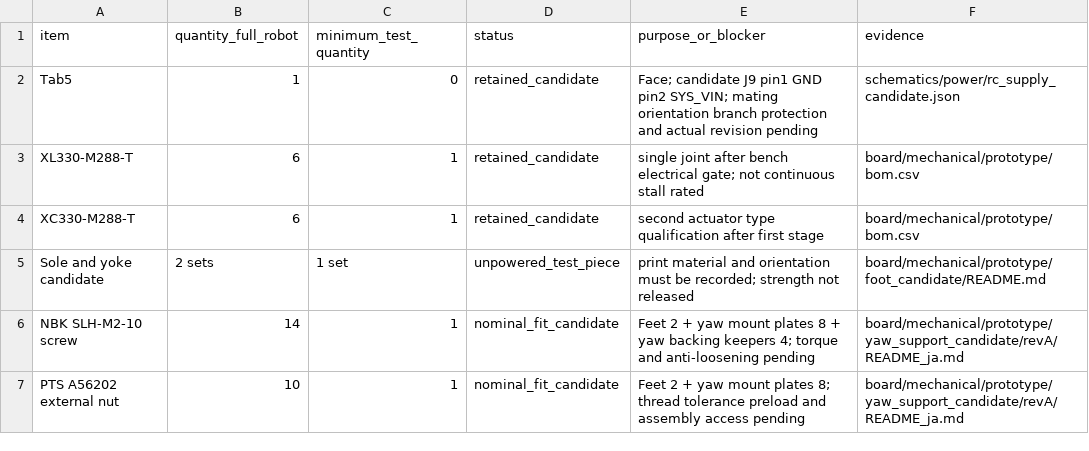
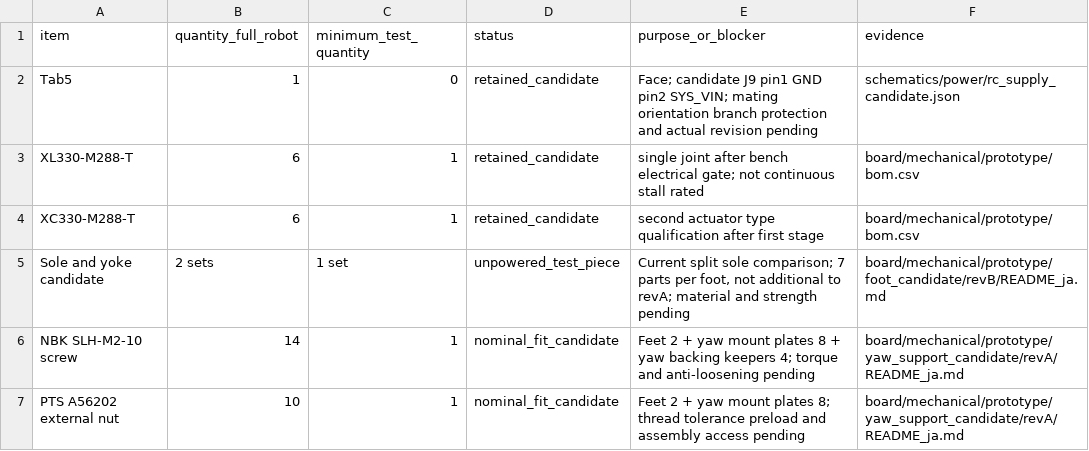
Before and after one commit to meganetaaan/stack-chan-mujoco, a CSV file: docs/prototype/engineering/prototype_decision/candidate_bom.csv, drawn as a sheet; only a part is shown; the diff covers the shown part only.

Commit message:
Reconcile prototype BOM with current sole and dual PG replacements

```diff
--- a/docs/prototype/engineering/prototype_decision/candidate_bom.csv
+++ b/docs/prototype/engineering/prototype_decision/candidate_bom.csv
@@ -4,3 +4,3 @@ XL330-M288-T,6,1,retained_candidate,single joint after bench electrical gate; no
 XC330-M288-T,6,1,retained_candidate,second actuator type qualification after first stage,board/mechanical/prototype/bom.csv
-Sole and yoke candidate,2 sets,1 set,unpowered_test_piece,print material and orientation must be recorded; strength not released,board/mechanical/prototype/foot_candidate/README.md
+Sole and yoke candidate,2 sets,1 set,unpowered_test_piece,"Current split sole comparison; 7 parts per foot, not additional to revA; material and strength pending",board/mechanical/prototype/foot_candidate/revB/README_ja.md
 NBK SLH-M2-10 screw,14,1,nominal_fit_candidate,Feet 2 + yaw mount plates 8 + yaw backing keepers 4; torque and anti-loosening pending,board/mechanical/prototype/yaw_support_candidate/revA/README_ja.md
```
Also changed, not shown: 1 added row and 18 edited cells elsewhere in this file, 1 other file.
